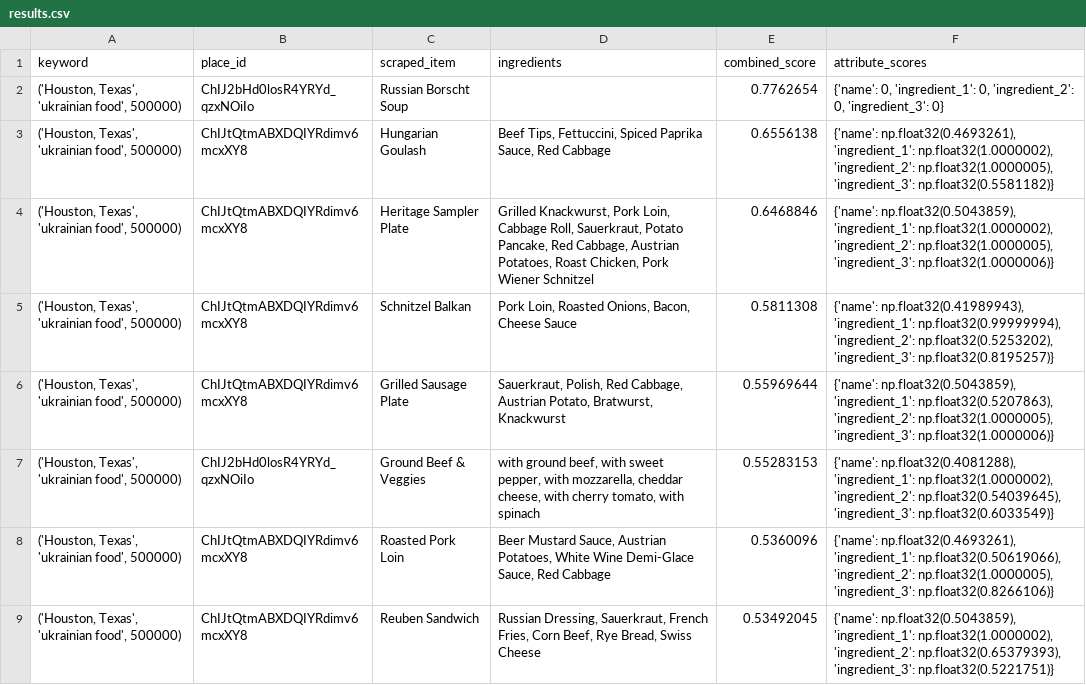
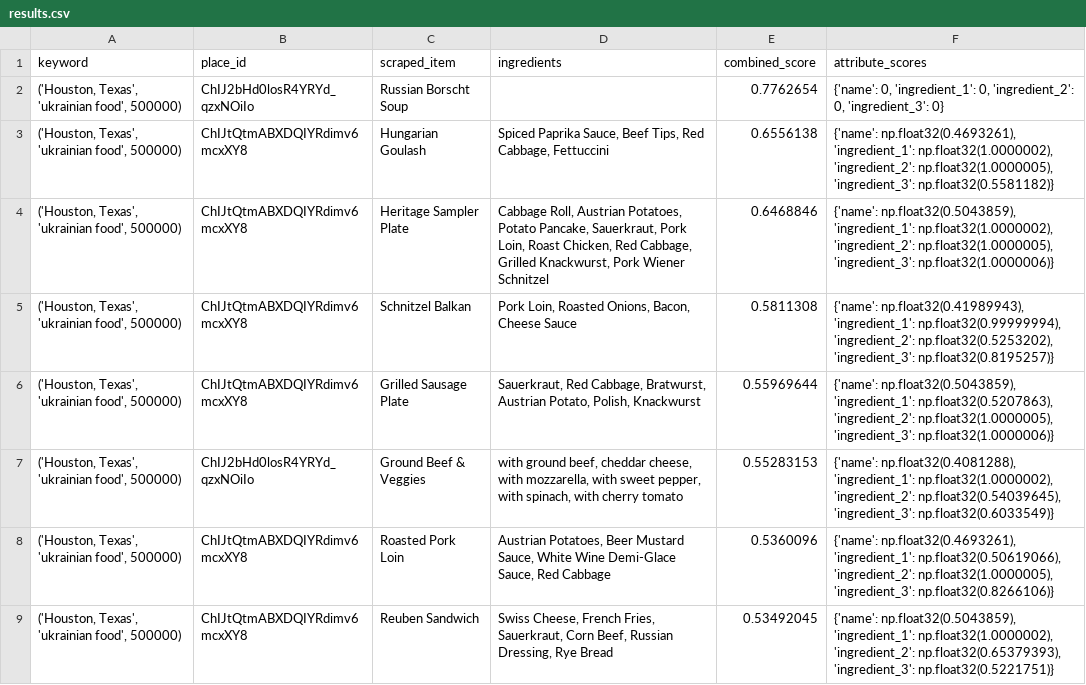
Before and after one commit to guy477/AffogatoRadar, a CSV file: results.csv, drawn as a sheet; only a part is shown; the diff covers the shown part only.

```diff
--- a/results.csv
+++ b/results.csv
@@ -2,8 +2,8 @@ keyword,place_id,scraped_item,ingredients,combined_score,attribute_scores
 "('Houston, Texas', 'ukrainian food', 500000)",ChIJ2bHd0losR4YRYd_qzxNOiIo,Russian Borscht Soup,,0.7762654,"{'name': 0, 'ingredient_1': 0, 'ingredient_2': 0, 'ingredient_3': 0}"
-"('Houston, Texas', 'ukrainian food', 500000)",ChIJtQtmABXDQIYRdimv6mcxXY8,Hungarian Goulash,"Beef Tips, Fettuccini, Spiced Paprika Sauce, Red Cabbage",0.6556138,"{'name': np.float32(0.4693261), 'ingredient_1': np.float32(1.0000002), 'ingredient_2': np.float32(1.0000005), 'ingredient_3': np.float32(0.5581182)}"
-"('Houston, Texas', 'ukrainian food', 500000)",ChIJtQtmABXDQIYRdimv6mcxXY8,Heritage Sampler Plate,"Grilled Knackwurst, Pork Loin, Cabbage Roll, Sauerkraut, Potato Pancake, Red Cabbage, Austrian Potatoes, Roast Chicken, Pork Wiener Schnitzel",0.6468846,"{'name': np.float32(0.5043859), 'ingredient_1': np.float32(1.0000002), 'ingredient_2': np.float32(1.0000005), 'ingredient_3': np.float32(1.0000006)}"
+"('Houston, Texas', 'ukrainian food', 500000)",ChIJtQtmABXDQIYRdimv6mcxXY8,Hungarian Goulash,"Spiced Paprika Sauce, Beef Tips, Red Cabbage, Fettuccini",0.6556138,"{'name': np.float32(0.4693261), 'ingredient_1': np.float32(1.0000002), 'ingredient_2': np.float32(1.0000005), 'ingredient_3': np.float32(0.5581182)}"
+"('Houston, Texas', 'ukrainian food', 500000)",ChIJtQtmABXDQIYRdimv6mcxXY8,Heritage Sampler Plate,"Cabbage Roll, Austrian Potatoes, Potato Pancake, Sauerkraut, Pork Loin, Roast Chicken, Red Cabbage, Grilled Knackwurst, Pork Wiener Schnitzel",0.6468846,"{'name': np.float32(0.5043859), 'ingredient_1': np.float32(1.0000002), 'ingredient_2': np.float32(1.0000005), 'ingredient_3': np.float32(1.0000006)}"
 "('Houston, Texas', 'ukrainian food', 500000)",ChIJtQtmABXDQIYRdimv6mcxXY8,Schnitzel Balkan,"Pork Loin, Roasted Onions, Bacon, Cheese Sauce",0.5811308,"{'name': np.float32(0.41989943), 'ingredient_1': np.float32(0.99999994), 'ingredient_2': np.float32(0.5253202), 'ingredient_3': np.float32(0.8195257)}"
-"('Houston, Texas', 'ukrainian food', 500000)",ChIJtQtmABXDQIYRdimv6mcxXY8,Grilled Sausage Plate,"Sauerkraut, Polish, Red Cabbage, Austrian Potato, Bratwurst, Knackwurst",0.55969644,"{'name': np.float32(0.5043859), 'ingredient_1': np.float32(0.5207863), 'ingredient_2': np.float32(1.0000005), 'ingredient_3': np.float32(1.0000006)}"
-"('Houston, Texas', 'ukrainian food', 500000)",ChIJ2bHd0losR4YRYd_qzxNOiIo,Ground Beef & Veggies,"with ground beef, with sweet pepper, with mozzarella, cheddar cheese, with cherry tomato, with spinach",0.55283153,"{'name': np.float32(0.4081288), 'ingredient_1': np.float32(1.0000002), 'ingredient_2': np.float32(0.54039645), 'ingredient_3': np.float32(0.6033549)}"
-"('Houston, Texas', 'ukrainian food', 500000)",ChIJtQtmABXDQIYRdimv6mcxXY8,Roasted Pork Loin,"Beer Mustard Sauce, Austrian Potatoes, White Wine Demi-Glace Sauce, Red Cabbage",0.5360096,"{'name': np.float32(0.4693261), 'ingredient_1': np.float32(0.50619066), 'ingredient_2': np.float32(1.0000005), 'ingredient_3': np.float32(0.8266106)}"
-"('Houston, Texas', 'ukrainian food', 500000)",ChIJtQtmABXDQIYRdimv6mcxXY8,Reuben Sandwich,"Russian Dressing, Sauerkraut, French Fries, Corn Beef, Rye Bread, Swiss Cheese",0.53492045,"{'name': np.float32(0.5043859), 'ingredient_1': np.float32(1.0000002), 'ingredient_2': np.float32(0.65379393), 'ingredient_3': np.float32(0.5221751)}"
+"('Houston, Texas', 'ukrainian food', 500000)",ChIJtQtmABXDQIYRdimv6mcxXY8,Grilled Sausage Plate,"Sauerkraut, Red Cabbage, Bratwurst, Austrian Potato, Polish, Knackwurst",0.55969644,"{'name': np.float32(0.5043859), 'ingredient_1': np.float32(0.5207863), 'ingredient_2': np.float32(1.0000005), 'ingredient_3': np.float32(1.0000006)}"
+"('Houston, Texas', 'ukrainian food', 500000)",ChIJ2bHd0losR4YRYd_qzxNOiIo,Ground Beef & Veggies,"with ground beef, cheddar cheese, with mozzarella, with sweet pepper, with spinach, with cherry tomato",0.55283153,"{'name': np.float32(0.4081288), 'ingredient_1': np.float32(1.0000002), 'ingredient_2': np.float32(0.54039645), 'ingredient_3': np.float32(0.6033549)}"
+"('Houston, Texas', 'ukrainian food', 500000)",ChIJtQtmABXDQIYRdimv6mcxXY8,Roasted Pork Loin,"Austrian Potatoes, Beer Mustard Sauce, White Wine Demi-Glace Sauce, Red Cabbage",0.5360096,"{'name': np.float32(0.4693261), 'ingredient_1': np.float32(0.50619066), 'ingredient_2': np.float32(1.0000005), 'ingredient_3': np.float32(0.8266106)}"
+"('Houston, Texas', 'ukrainian food', 500000)",ChIJtQtmABXDQIYRdimv6mcxXY8,Reuben Sandwich,"Swiss Cheese, French Fries, Sauerkraut, Corn Beef, Russian Dressing, Rye Bread",0.53492045,"{'name': np.float32(0.5043859), 'ingredient_1': np.float32(1.0000002), 'ingredient_2': np.float32(0.65379393), 'ingredient_3': np.float32(0.5221751)}"
```
Also changed, not shown: 93 edited cells elsewhere in this file, 15 other files.
